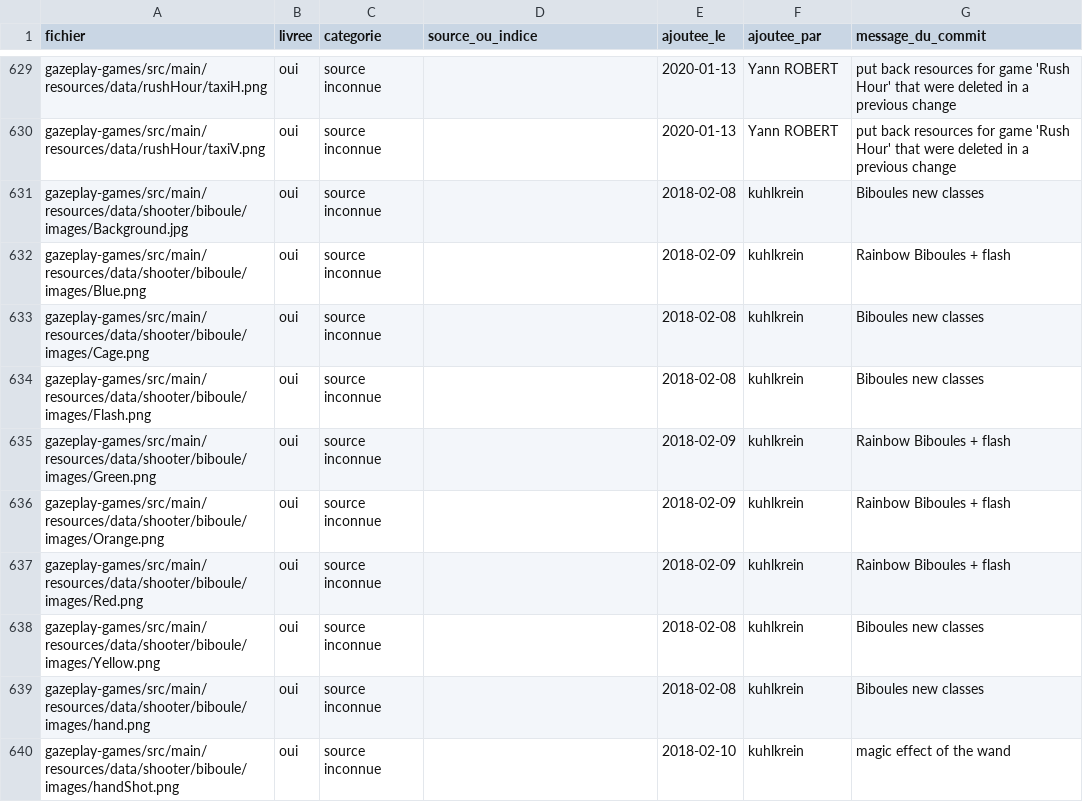
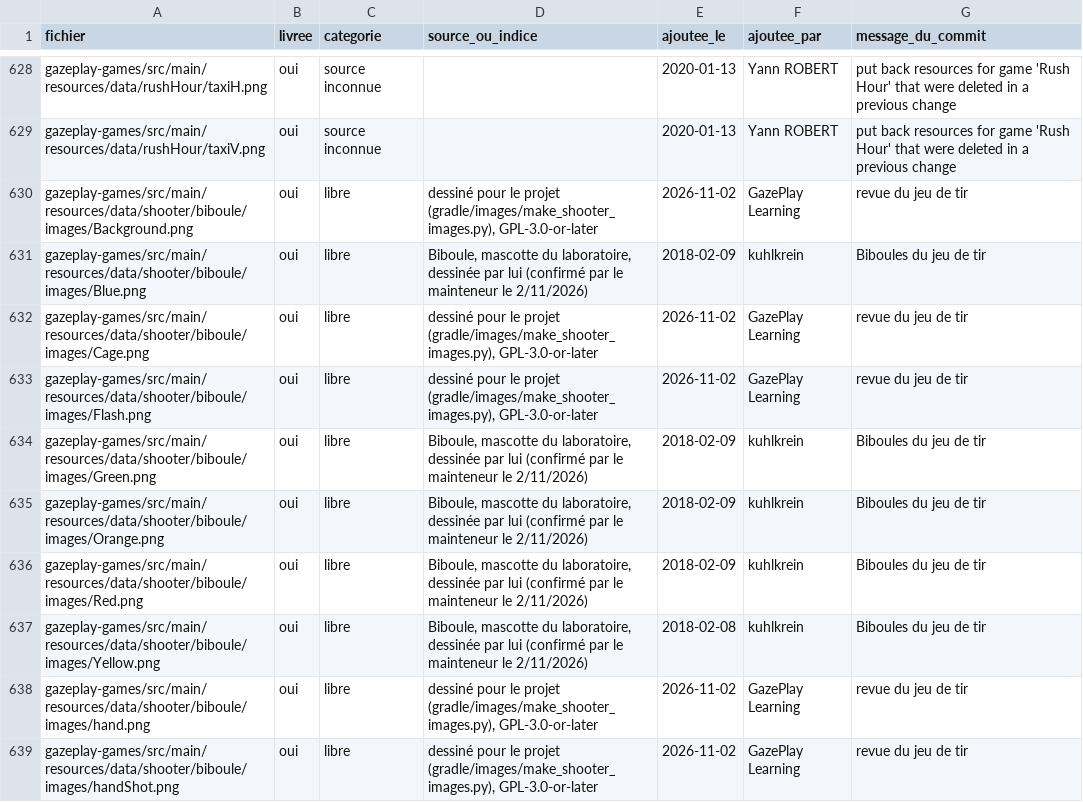
Before and after one commit to GazePlay/GazePlay, a CSV file: gradle/images/inventaire-images.csv, drawn as a sheet; only a part is shown, gaps mark what is left out; the diff covers the shown part only.

```diff
--- a/gradle/images/inventaire-images.csv
+++ b/gradle/images/inventaire-images.csv
@@ -630,11 +629,11 @@ gazeplay-games/src/main/resources/data/rushHour/taxiH.png,oui,source inconnue,,2
 gazeplay-games/src/main/resources/data/rushHour/taxiV.png,oui,source inconnue,,2020-01-13,Yann ROBERT,put back resources for game 'Rush Hour' that were deleted in a previous change
-gazeplay-games/src/main/resources/data/shooter/biboule/images/Background.jpg,oui,source inconnue,,2018-02-08,kuhlkrein,Biboules new classes
-gazeplay-games/src/main/resources/data/shooter/biboule/images/Blue.png,oui,source inconnue,,2018-02-09,kuhlkrein,Rainbow Biboules + flash
-gazeplay-games/src/main/resources/data/shooter/biboule/images/Cage.png,oui,source inconnue,,2018-02-08,kuhlkrein,Biboules new classes
-gazeplay-games/src/main/resources/data/shooter/biboule/images/Flash.png,oui,source inconnue,,2018-02-08,kuhlkrein,Biboules new classes
-gazeplay-games/src/main/resources/data/shooter/biboule/images/Green.png,oui,source inconnue,,2018-02-09,kuhlkrein,Rainbow Biboules + flash
-gazeplay-games/src/main/resources/data/shooter/biboule/images/Orange.png,oui,source inconnue,,2018-02-09,kuhlkrein,Rainbow Biboules + flash
-gazeplay-games/src/main/resources/data/shooter/biboule/images/Red.png,oui,source inconnue,,2018-02-09,kuhlkrein,Rainbow Biboules + flash
-gazeplay-games/src/main/resources/data/shooter/biboule/images/Yellow.png,oui,source inconnue,,2018-02-08,kuhlkrein,Biboules new classes
-gazeplay-games/src/main/resources/data/shooter/biboule/images/hand.png,oui,source inconnue,,2018-02-08,kuhlkrein,Biboules new classes
-gazeplay-games/src/main/resources/data/shooter/biboule/images/handShot.png,oui,source inconnue,,2018-02-10,kuhlkrein,magic effect of the wand
+gazeplay-games/src/main/resources/data/shooter/biboule/images/Background.png,oui,libre,"dessiné pour le projet (gradle/images/make_shooter_images.py), GPL-3.0-or-later",2026-11-02,GazePlay Learning,revue du jeu de tir
+gazeplay-games/src/main/resources/data/shooter/biboule/images/Blue.png,oui,libre,"Biboule, mascotte du laboratoire, dessinée par lui (confirmé par le mainteneur le 2/11/2026)",2018-02-09,kuhlkrein,Biboules du jeu de tir
+gazeplay-games/src/main/resources/data/shooter/biboule/images/Cage.png,oui,libre,"dessiné pour le projet (gradle/images/make_shooter_images.py), GPL-3.0-or-later",2026-11-02,GazePlay Learning,revue du jeu de tir
+gazeplay-games/src/main/resources/data/shooter/biboule/images/Flash.png,oui,libre,"dessiné pour le projet (gradle/images/make_shooter_images.py), GPL-3.0-or-later",2026-11-02,GazePlay Learning,revue du jeu de tir
+gazeplay-games/src/main/resources/data/shooter/biboule/images/Green.png,oui,libre,"Biboule, mascotte du laboratoire, dessinée par lui (confirmé par le mainteneur le 2/11/2026)",2018-02-09,kuhlkrein,Biboules du jeu de tir
+gazeplay-games/src/main/resources/data/shooter/biboule/images/Orange.png,oui,libre,"Biboule, mascotte du laboratoire, dessinée par lui (confirmé par le mainteneur le 2/11/2026)",2018-02-09,kuhlkrein,Biboules du jeu de tir
+gazeplay-games/src/main/resources/data/shooter/biboule/images/Red.png,oui,libre,"Biboule, mascotte du laboratoire, dessinée par lui (confirmé par le mainteneur le 2/11/2026)",2018-02-09,kuhlkrein,Biboules du jeu de tir
+gazeplay-games/src/main/resources/data/shooter/biboule/images/Yellow.png,oui,libre,"Biboule, mascotte du laboratoire, dessinée par lui (confirmé par le mainteneur le 2/11/2026)",2018-02-08,kuhlkrein,Biboules du jeu de tir
+gazeplay-games/src/main/resources/data/shooter/biboule/images/hand.png,oui,libre,"dessiné pour le projet (gradle/images/make_shooter_images.py), GPL-3.0-or-later",2026-11-02,GazePlay Learning,revue du jeu de tir
+gazeplay-games/src/main/resources/data/shooter/biboule/images/handShot.png,oui,libre,"dessiné pour le projet (gradle/images/make_shooter_images.py), GPL-3.0-or-later",2026-11-02,GazePlay Learning,revue du jeu de tir
```
Also changed, not shown: 1 added row, 2 removed rows and 50 edited cells elsewhere in this file, gazeplay-core/src/main/resources/data/multilinguism/multilinguism.csv, 55 other files.
